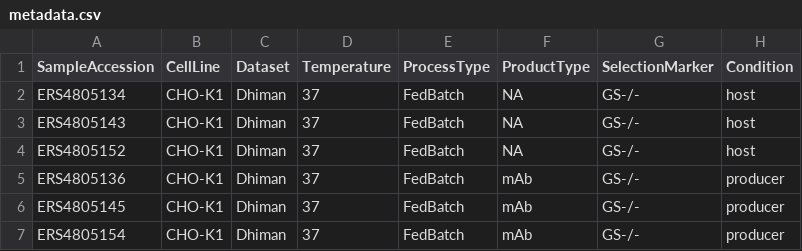
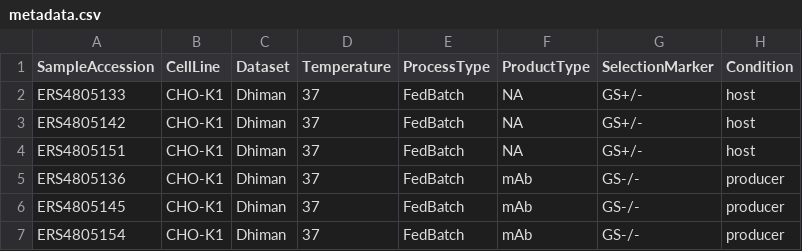
Before and after one commit to NBorthLab/ESACT2026_Transcriptome_Workshop, a CSV file: metadata.csv, drawn as a sheet.

Commit message:
Update counts matrix and metadata

```diff
--- a/metadata.csv
+++ b/metadata.csv
@@ -1,5 +1,5 @@
 SampleAccession,CellLine,Dataset,Temperature,ProcessType,ProductType,SelectionMarker,Condition
-ERS4805134,CHO-K1,Dhiman,37,FedBatch,NA,GS-/-,host
-ERS4805143,CHO-K1,Dhiman,37,FedBatch,NA,GS-/-,host
-ERS4805152,CHO-K1,Dhiman,37,FedBatch,NA,GS-/-,host
+ERS4805133,CHO-K1,Dhiman,37,FedBatch,NA,GS+/-,host
+ERS4805142,CHO-K1,Dhiman,37,FedBatch,NA,GS+/-,host
+ERS4805151,CHO-K1,Dhiman,37,FedBatch,NA,GS+/-,host
 ERS4805136,CHO-K1,Dhiman,37,FedBatch,mAb,GS-/-,producer
```
Also changed, not shown: counts.tsv.
